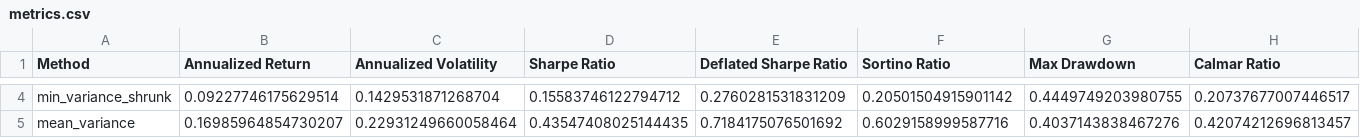
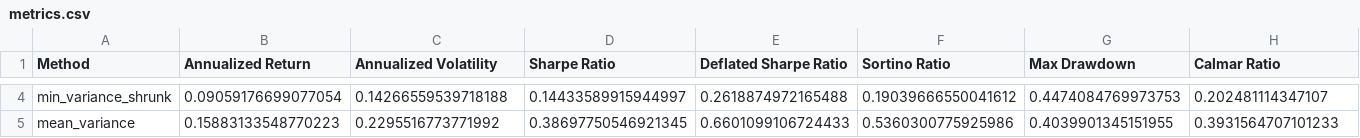
Before and after one commit to Tjay-cmd/jse-top40-portfolio-optimiser, a CSV file: reports/metrics.csv, drawn as a sheet; only a part is shown, gaps mark what is left out; the diff covers the shown part only; the diff names each change by its address in the sheet, - before the commit and + after, or states it on an @@ line.

```diff
--- a/reports/metrics.csv
+++ b/reports/metrics.csv
-B4 (Annualized Return): 0.09227746175629514
+B4 (Annualized Return): 0.09059176699077054
-C4 (Annualized Volatility): 0.1429531871268704
+C4 (Annualized Volatility): 0.14266559539718188
-D4 (Sharpe Ratio): 0.15583746122794712
+D4 (Sharpe Ratio): 0.14433589915944997
-E4 (Deflated Sharpe Ratio): 0.2760281531831209
+E4 (Deflated Sharpe Ratio): 0.2618874972165488
-F4 (Sortino Ratio): 0.20501504915901142
+F4 (Sortino Ratio): 0.19039666550041612
-G4 (Max Drawdown): 0.4449749203980755
+G4 (Max Drawdown): 0.4474084769973753
-H4 (Calmar Ratio): 0.20737677007446517
+H4 (Calmar Ratio): 0.202481114347107
-B5 (Annualized Return): 0.16985964854730207
+B5 (Annualized Return): 0.15883133548770223
-C5 (Annualized Volatility): 0.22931249660058464
+C5 (Annualized Volatility): 0.2295516773771992
-D5 (Sharpe Ratio): 0.43547408025144435
+D5 (Sharpe Ratio): 0.38697750546921345
-E5 (Deflated Sharpe Ratio): 0.7184175076501692
+E5 (Deflated Sharpe Ratio): 0.6601099106724433
-F5 (Sortino Ratio): 0.6029158999587716
+F5 (Sortino Ratio): 0.5360300775925986
-G5 (Max Drawdown): 0.4037143838467276
+G5 (Max Drawdown): 0.4039901345151955
-H5 (Calmar Ratio): 0.42074212696813457
+H5 (Calmar Ratio): 0.3931564707101233
```
Also changed, not shown: 108 edited cells elsewhere in this file, reports/benchmark_stx40.csv, reports/cost_sensitivity.csv, 13 other files.
